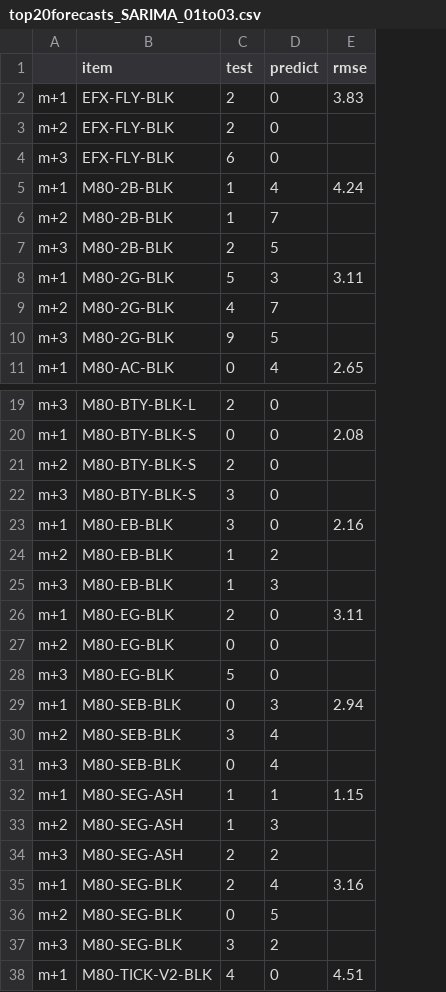
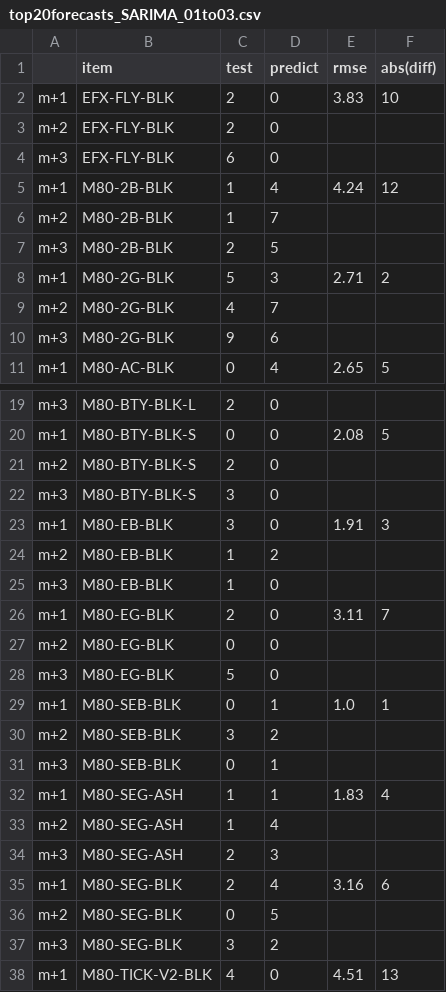
Before and after one commit to powlook/IRS-PM-2021-01-16-IS03PT-GRP-Telescope-OrderForecastingSystem, a CSV file: SystemFiles/data-processed/top20forecasts_SARIMA_01to03.csv, drawn as a sheet; only a part is shown, gaps mark what is left out; the diff covers the shown part only; the diff names each change by its address in the sheet, - before the commit and + after, or states it on an @@ line.

Commit message:
update notebooks to save to DB, add notebook on compare forecasts

```diff
--- a/SystemFiles/data-processed/top20forecasts_SARIMA_01to03.csv
+++ b/SystemFiles/data-processed/top20forecasts_SARIMA_01to03.csv
+column F (abs(diff)), rows 2-11: 10 |  |  | 12 |  |  | 2 |  |  | 5; rows 20-38: 5 |  |  | 3 |  |  | 7 |  |  | 1 |  |  | 4 |  |  | 6 |  |  | 13
-E8 (rmse): 3.11
+E8 (rmse): 2.71
-D10 (predict): 5
+D10 (predict): 6
-E23 (rmse): 2.16
+E23 (rmse): 1.91
-D25 (predict): 3
+D25 (predict): 0
-D29 (predict): 3
+D29 (predict): 1
-E29 (rmse): 2.94
+E29 (rmse): 1.0
-D30 (predict): 4
+D30 (predict): 2
-D31 (predict): 4
+D31 (predict): 1
-E32 (rmse): 1.15
+E32 (rmse): 1.83
-D33 (predict): 3
+D33 (predict): 4
-D34 (predict): 2
+D34 (predict): 3
```
Also changed, not shown: 4 edited cells elsewhere in this file, SystemFiles/data-processed/top20forecasts_ARIMA_01to03.csv, SystemFiles/data-processed/top20forecasts_LSTM_01to03.csv, 7 other files.
